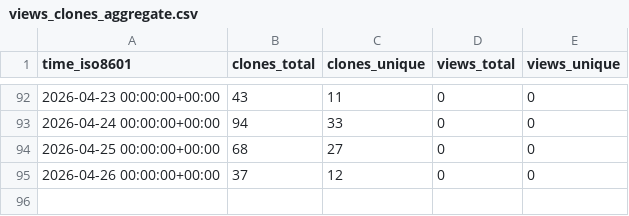
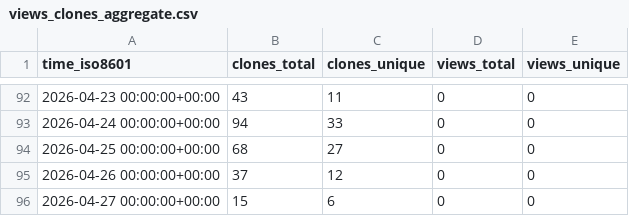
Before and after one commit to EarthSciML/OceanDynamics.jl, a CSV file: EarthSciML/OceanDynamics.jl/ghrs-data/views_clones_aggregate.csv, drawn as a sheet; only a part is shown, gaps mark what is left out.

```diff
--- a/EarthSciML/OceanDynamics.jl/ghrs-data/views_clones_aggregate.csv
+++ b/EarthSciML/OceanDynamics.jl/ghrs-data/views_clones_aggregate.csv
@@ -95 +95,2 @@ time_iso8601,clones_total,clones_unique,views_total,views_unique
 2026-04-26 00:00:00+00:00,37,12,0,0
+2026-04-27 00:00:00+00:00,15,6,0,0
```
Also changed, not shown: 1 other file.
